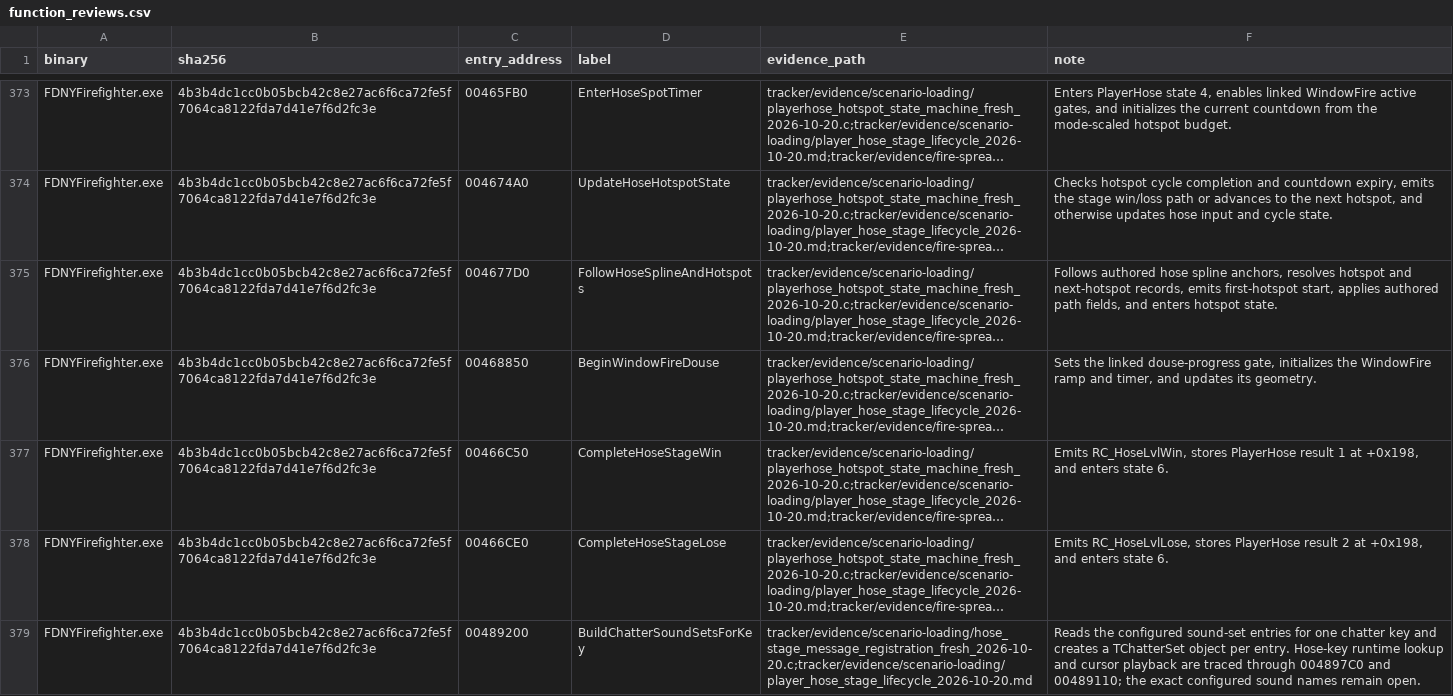
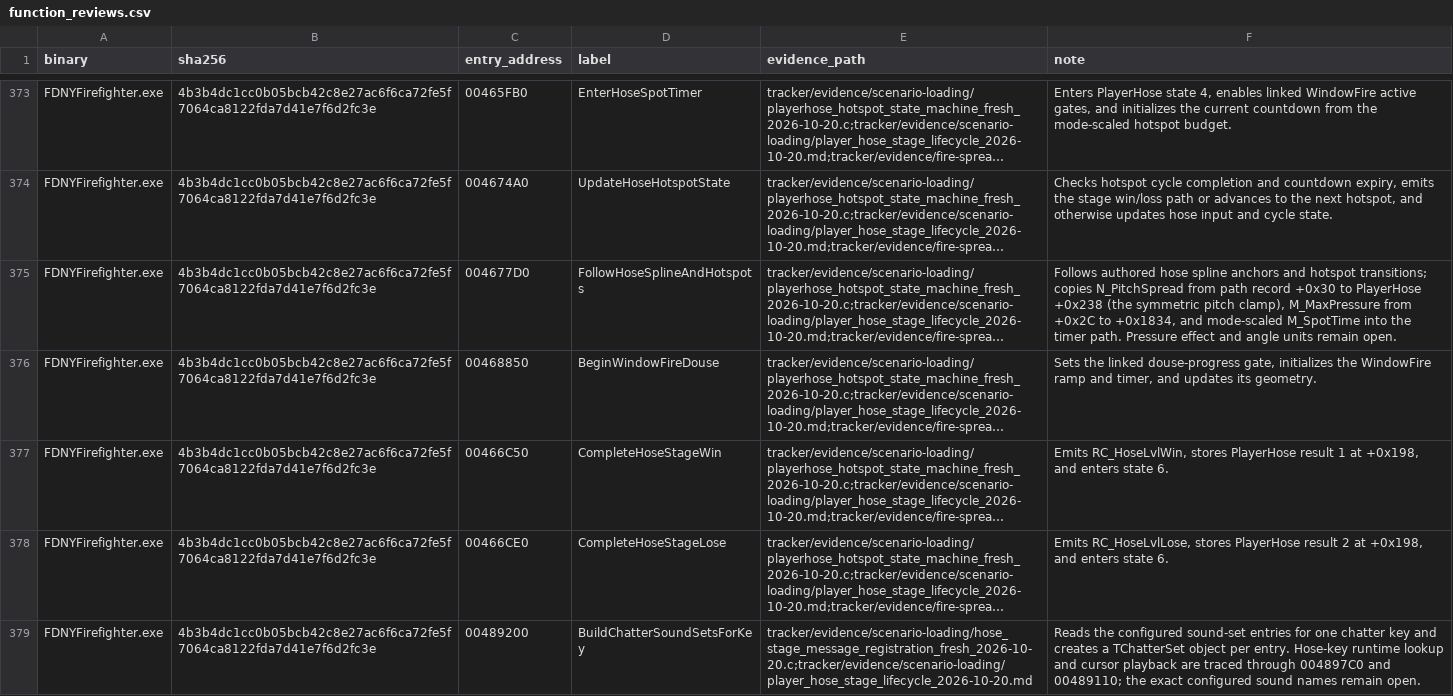
Before and after one commit to JacobPilawa/fdny-maps, a CSV file: decomp_revised/tracker/function_reviews.csv, drawn as a sheet; only a part is shown, gaps mark what is left out; long unchanged cells end in …; the diff covers the shown part only; the diff names each change by its address in the sheet, - before the commit and + after, or states it on an @@ line.

Commit message:
Trace PlayerHose controls and time warning

```diff
--- a/decomp_revised/tracker/function_reviews.csv
+++ b/decomp_revised/tracker/function_reviews.csv
-F375 (note): …hose spline anchors, resolves hotspot and next-hotspot records, emits first-hotspot start, applies authored path fields, and enters hotspot state.
+F375 (note): …hose spline anchors and hotspot transitions; copies N_PitchSpread from path record +0x30 to PlayerHose +0x238 (the symmetric pitch clamp), M_MaxPressure from +0x2C to +0x1834, and mode-scaled M_SpotTime into the timer path. Pressure effect and angle units remain open.
```
Also changed, not shown: 2 added rows and 2 edited cells elsewhere in this file, decomp_revised/tracker/progress_history.csv, 7 other files.
